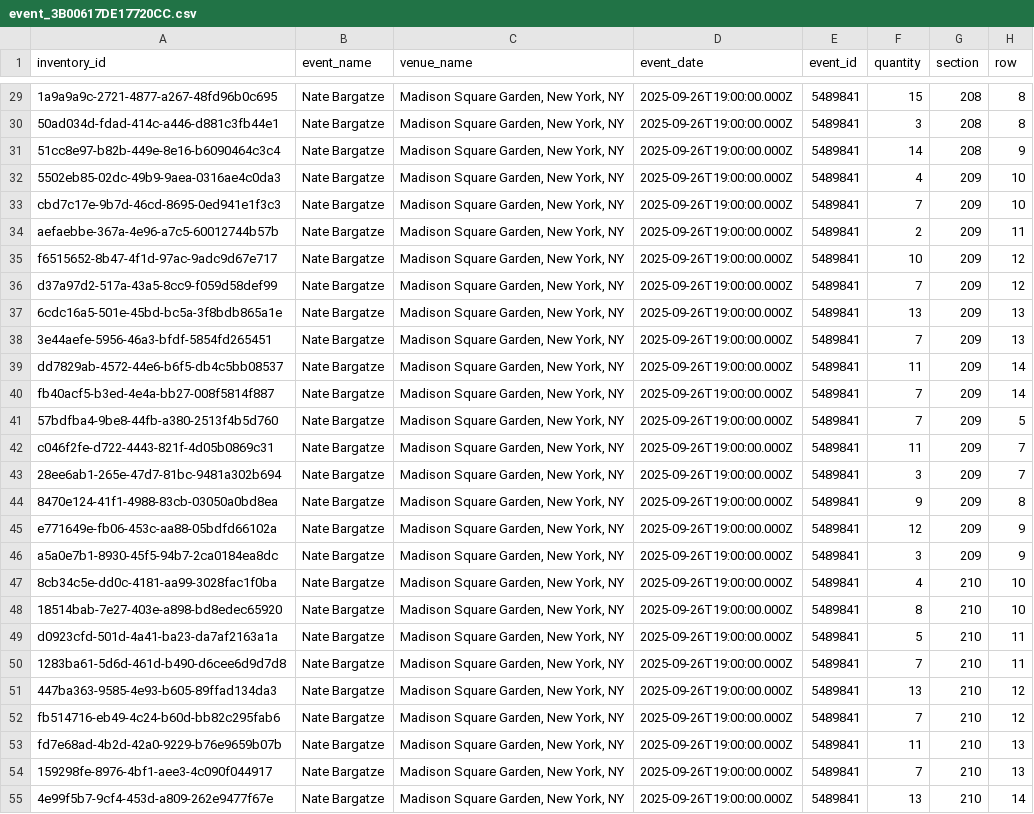
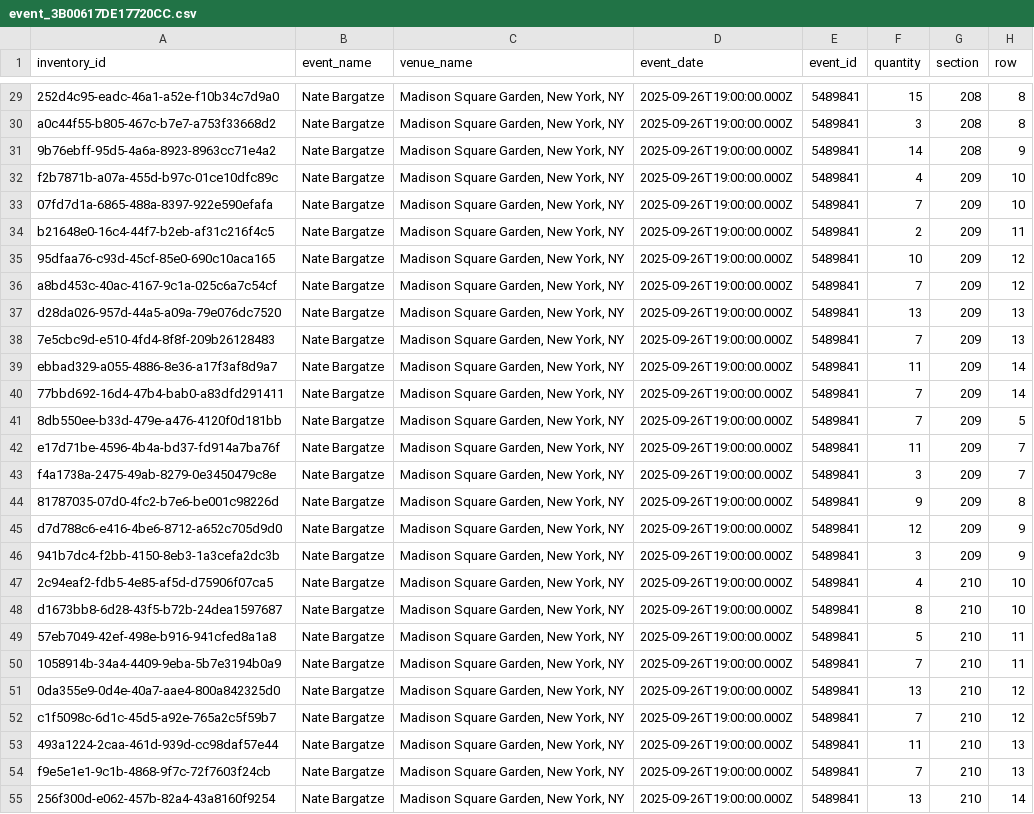
Before and after one commit to abdulsamad2/playwright, a CSV file: data/event_3B00617DE17720CC.csv, drawn as a sheet; only a part is shown, gaps mark what is left out; the diff covers the shown part only; the diff names each change by its address in the sheet, - before the commit and + after, or states it on an @@ line.

```diff
--- a/data/event_3B00617DE17720CC.csv
+++ b/data/event_3B00617DE17720CC.csv
-A29 (inventory_id): 1a9a9a9c-2721-4877-a267-48fd96b0c695
+A29 (inventory_id): 252d4c95-eadc-46a1-a52e-f10b34c7d9a0
-A30 (inventory_id): 50ad034d-fdad-414c-a446-d881c3fb44e1
+A30 (inventory_id): a0c44f55-b805-467c-b7e7-a753f33668d2
-A31 (inventory_id): 51cc8e97-b82b-449e-8e16-b6090464c3c4
+A31 (inventory_id): 9b76ebff-95d5-4a6a-8923-8963cc71e4a2
-A32 (inventory_id): 5502eb85-02dc-49b9-9aea-0316ae4c0da3
+A32 (inventory_id): f2b7871b-a07a-455d-b97c-01ce10dfc89c
-A33 (inventory_id): cbd7c17e-9b7d-46cd-8695-0ed941e1f3c3
+A33 (inventory_id): 07fd7d1a-6865-488a-8397-922e590efafa
-A34 (inventory_id): aefaebbe-367a-4e96-a7c5-60012744b57b
+A34 (inventory_id): b21648e0-16c4-44f7-b2eb-af31c216f4c5
-A35 (inventory_id): f6515652-8b47-4f1d-97ac-9adc9d67e717
+A35 (inventory_id): 95dfaa76-c93d-45cf-85e0-690c10aca165
-A36 (inventory_id): d37a97d2-517a-43a5-8cc9-f059d58def99
+A36 (inventory_id): a8bd453c-40ac-4167-9c1a-025c6a7c54cf
-A37 (inventory_id): 6cdc16a5-501e-45bd-bc5a-3f8bdb865a1e
+A37 (inventory_id): d28da026-957d-44a5-a09a-79e076dc7520
-A38 (inventory_id): 3e44aefe-5956-46a3-bfdf-5854fd265451
+A38 (inventory_id): 7e5cbc9d-e510-4fd4-8f8f-209b26128483
-A39 (inventory_id): dd7829ab-4572-44e6-b6f5-db4c5bb08537
+A39 (inventory_id): ebbad329-a055-4886-8e36-a17f3af8d9a7
-A40 (inventory_id): fb40acf5-b3ed-4e4a-bb27-008f5814f887
+A40 (inventory_id): 77bbd692-16d4-47b4-bab0-a83dfd291411
-A41 (inventory_id): 57bdfba4-9be8-44fb-a380-2513f4b5d760
+A41 (inventory_id): 8db550ee-b33d-479e-a476-4120f0d181bb
-A42 (inventory_id): c046f2fe-d722-4443-821f-4d05b0869c31
+A42 (inventory_id): e17d71be-4596-4b4a-bd37-fd914a7ba76f
-A43 (inventory_id): 28ee6ab1-265e-47d7-81bc-9481a302b694
+A43 (inventory_id): f4a1738a-2475-49ab-8279-0e3450479c8e
-A44 (inventory_id): 8470e124-41f1-4988-83cb-03050a0bd8ea
+A44 (inventory_id): 81787035-07d0-4fc2-b7e6-be001c98226d
-A45 (inventory_id): e771649e-fb06-453c-aa88-05bdfd66102a
+A45 (inventory_id): d7d788c6-e416-4be6-8712-a652c705d9d0
-A46 (inventory_id): a5a0e7b1-8930-45f5-94b7-2ca0184ea8dc
+A46 (inventory_id): 941b7dc4-f2bb-4150-8eb3-1a3cefa2dc3b
-A47 (inventory_id): 8cb34c5e-dd0c-4181-aa99-3028fac1f0ba
+A47 (inventory_id): 2c94eaf2-fdb5-4e85-af5d-d75906f07ca5
-A48 (inventory_id): 18514bab-7e27-403e-a898-bd8edec65920
+A48 (inventory_id): d1673bb8-6d28-43f5-b72b-24dea1597687
-A49 (inventory_id): d0923cfd-501d-4a41-ba23-da7af2163a1a
+A49 (inventory_id): 57eb7049-42ef-498e-b916-941cfed8a1a8
-A50 (inventory_id): 1283ba61-5d6d-461d-b490-d6cee6d9d7d8
+A50 (inventory_id): 1058914b-34a4-4409-9eba-5b7e3194b0a9
-A51 (inventory_id): 447ba363-9585-4e93-b605-89ffad134da3
+A51 (inventory_id): 0da355e9-0d4e-40a7-aae4-800a842325d0
-A52 (inventory_id): fb514716-eb49-4c24-b60d-bb82c295fab6
+A52 (inventory_id): c1f5098c-6d1c-45d5-a92e-765a2c5f59b7
-A53 (inventory_id): fd7e68ad-4b2d-42a0-9229-b76e9659b07b
+A53 (inventory_id): 493a1224-2caa-461d-939d-cc98daf57e44
-A54 (inventory_id): 159298fe-8976-4bf1-aee3-4c090f044917
+A54 (inventory_id): f9e5e1e1-9c1b-4868-9f7c-72f7603f24cb
-A55 (inventory_id): 4e99f5b7-9cf4-453d-a809-262e9477f67e
+A55 (inventory_id): 256f300d-e062-457b-82a4-43a8160f9254
```
Also changed, not shown: 172 edited cells elsewhere in this file, data/event_0600623DE6AD67BA.csv, data/event_0D00618E5F8A0C62.csv, 8 other files.
